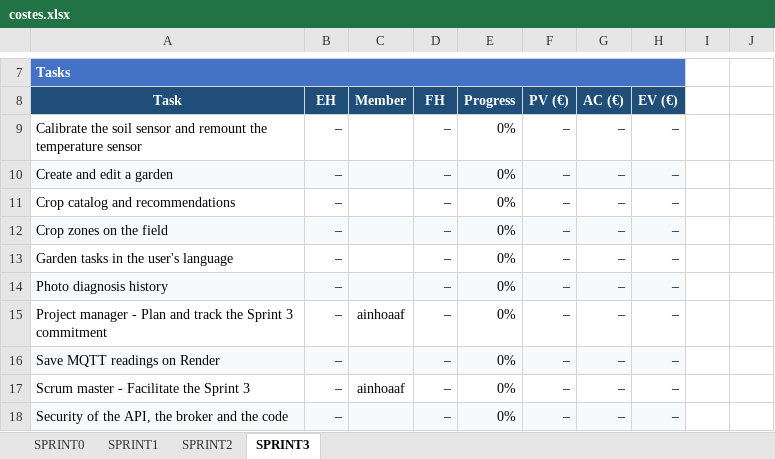
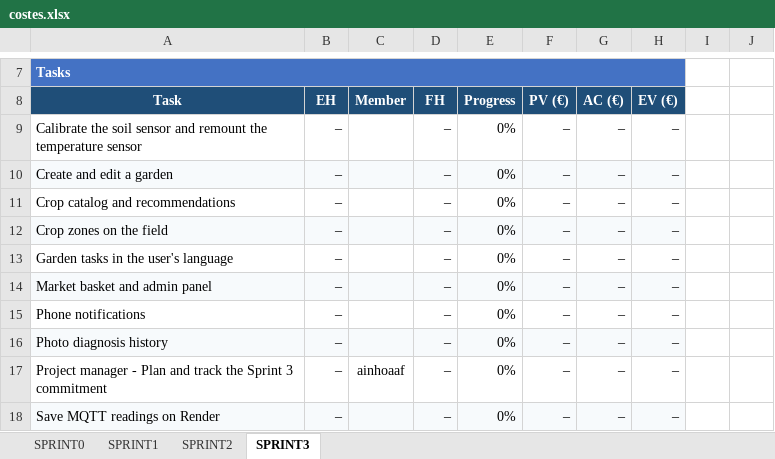
Before and after one commit to marcc28/AGRITWIN, an Excel workbook: reports/costes.xlsx, sheet SPRINT3, drawn as a sheet; only a part is shown, gaps mark what is left out; the shorter side is filled out with more unchanged rows; values as stored, in another font and other column widths than the file's, no borders; conditional formats not drawn; the diff names each change by its address in the sheet, - before the commit and + after, or states it on an @@ line.

```diff
--- a/reports/costes.xlsx (sheet SPRINT3)
+++ b/reports/costes.xlsx (sheet SPRINT3)
+row 14: Market basket and admin panel | – |  | – | 0% | – | – | –
+row 15: Phone notifications | – |  | – | 0% | – | – | –
```
Also changed, not shown: 1 other file.
